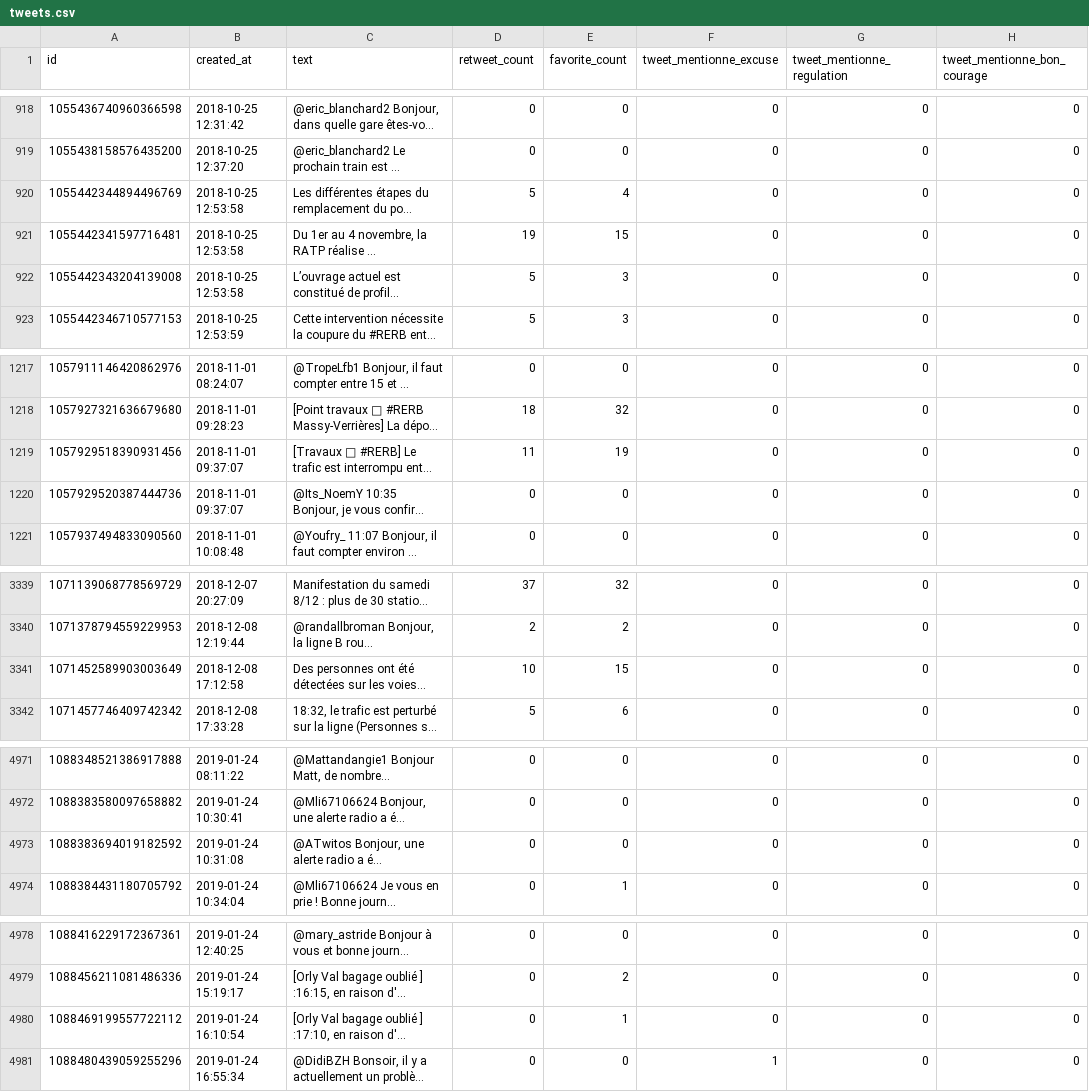
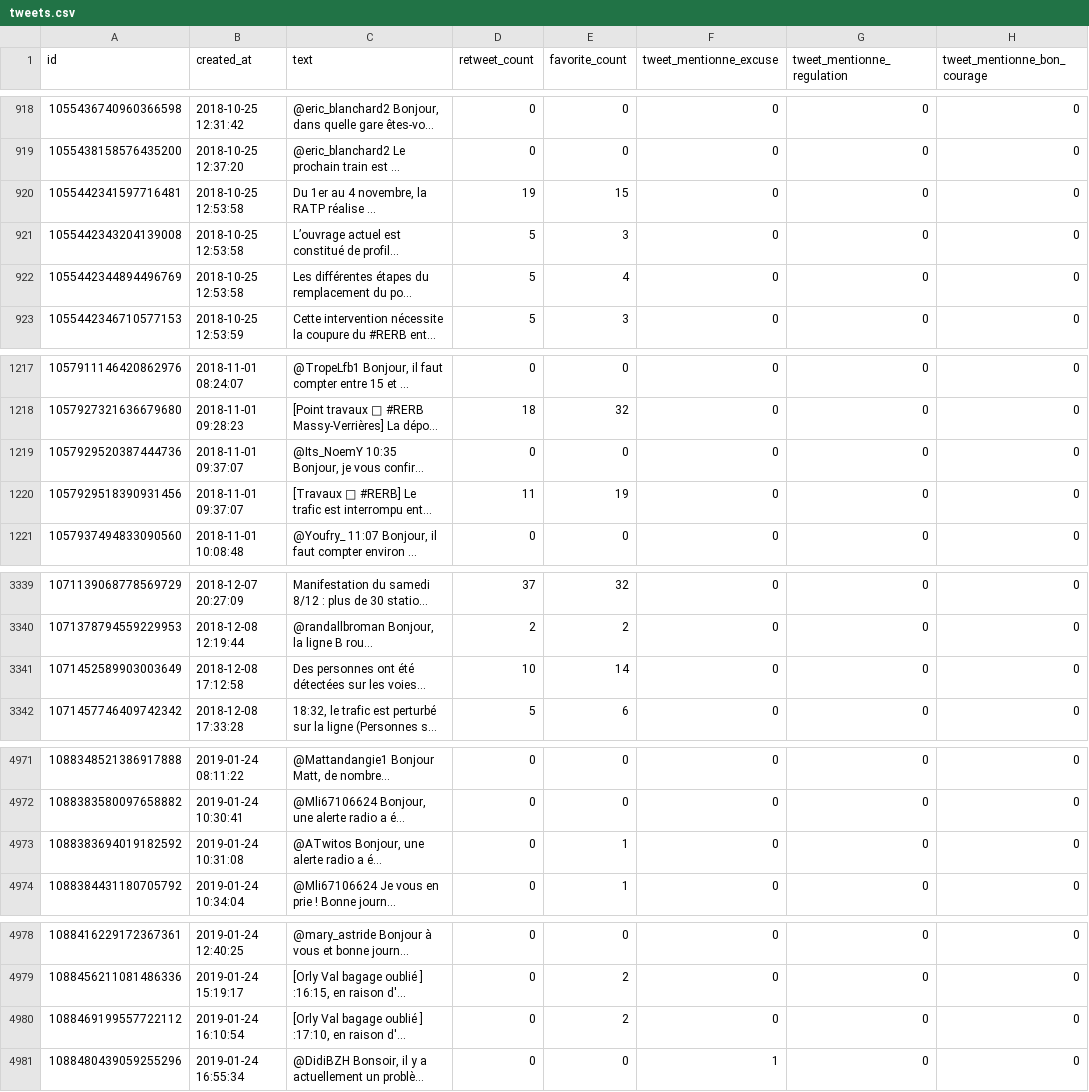
Before and after one commit to AntoineAugusti/tweets-rerb, a CSV file: tweets.csv, drawn as a sheet; only a part is shown, gaps mark what is left out; long unchanged cells end in …; the diff names each change by its address in the sheet, - before the commit and + after, or states it on an @@ line.

Commit message:
New tweets at 2019-01-24T23:00:46Z [skip ci]

```diff
--- a/tweets.csv
+++ b/tweets.csv
@@ row 920 moved to row 922: 1055442344894496769 @@
@@ row 1219 moved to row 1220: 1057929518390931456 @@
-E3341 (favorite_count): 15
+E3341 (favorite_count): 14
-E4973 (favorite_count): 0
+E4973 (favorite_count): 1
-E4980 (favorite_count): 1
+E4980 (favorite_count): 2
```
